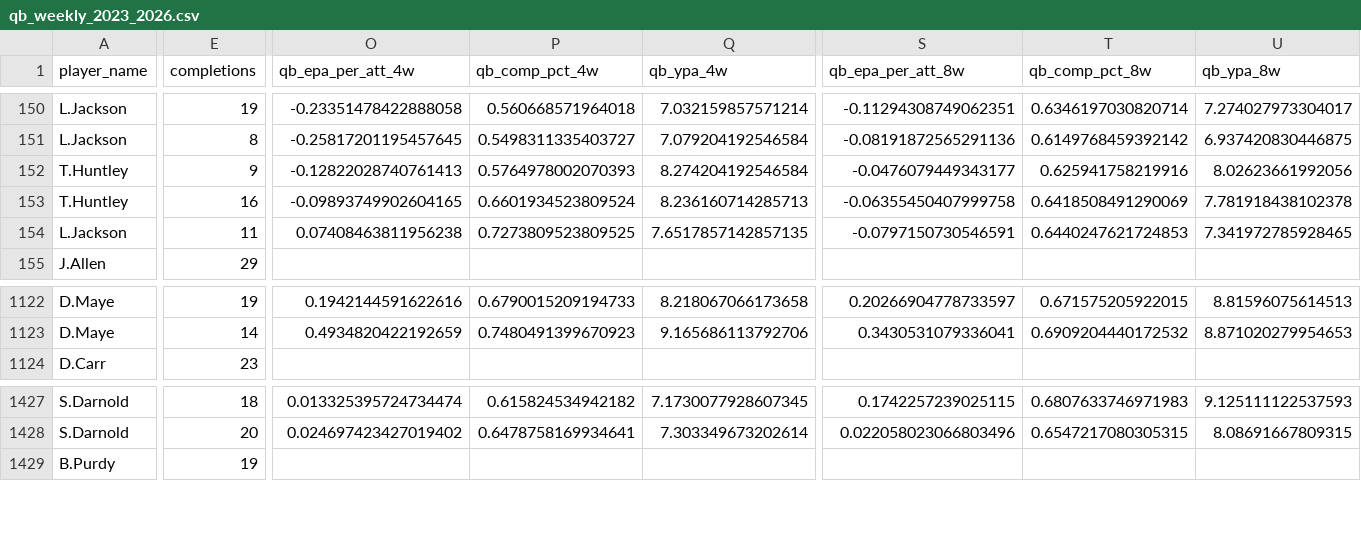
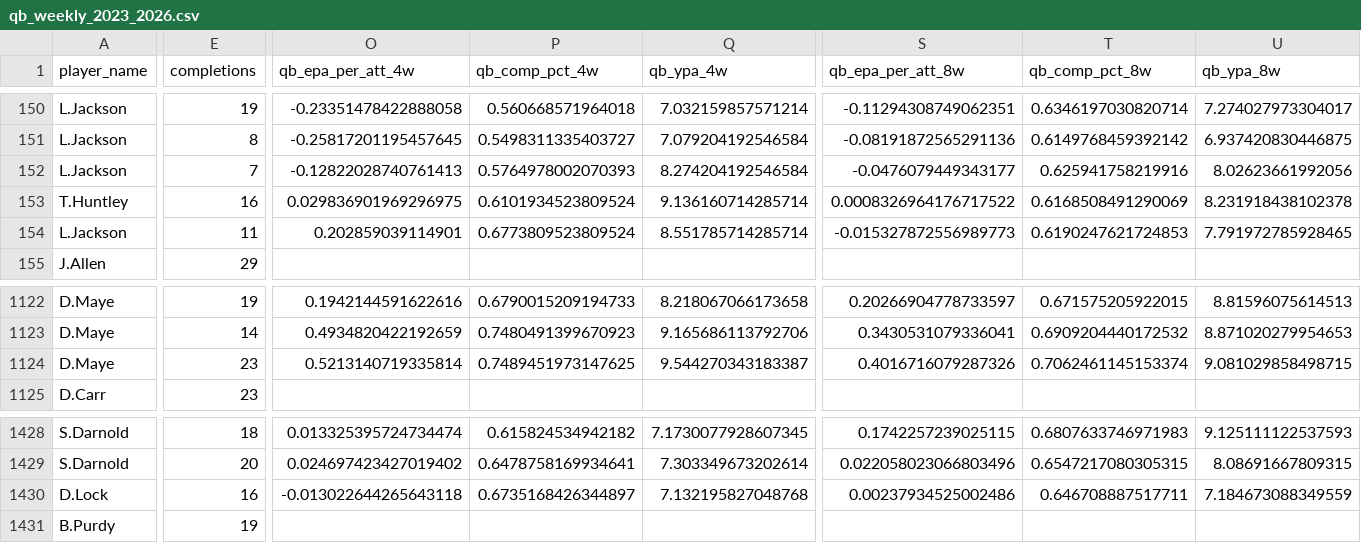
Before and after one commit to pdaly42/sports-edge, a CSV file: data/raw/nfl/qb_weekly_2023_2026.csv, drawn as a sheet; only a part is shown, gaps mark what is left out; rows hold the shown columns only; the diff covers the shown part only; the diff names each change by its address in the sheet, - before the commit and + after, or states it on an @@ line.

```diff
--- a/data/raw/nfl/qb_weekly_2023_2026.csv
+++ b/data/raw/nfl/qb_weekly_2023_2026.csv
-A152 (player_name): T.Huntley
+A152 (player_name): L.Jackson
-E152 (completions): 9
+E152 (completions): 7
-O153 (qb_epa_per_att_4w): -0.09893749902604165
+O153 (qb_epa_per_att_4w): 0.029836901969296975
-P153 (qb_comp_pct_4w): 0.6601934523809524
+P153 (qb_comp_pct_4w): 0.6101934523809524
-Q153 (qb_ypa_4w): 8.236160714285713
+Q153 (qb_ypa_4w): 9.136160714285714
-S153 (qb_epa_per_att_8w): -0.06355450407999758
+S153 (qb_epa_per_att_8w): 0.0008326964176717522
-T153 (qb_comp_pct_8w): 0.6418508491290069
+T153 (qb_comp_pct_8w): 0.6168508491290069
-U153 (qb_ypa_8w): 7.781918438102378
+U153 (qb_ypa_8w): 8.231918438102378
-O154 (qb_epa_per_att_4w): 0.07408463811956238
+O154 (qb_epa_per_att_4w): 0.202859039114901
-P154 (qb_comp_pct_4w): 0.7273809523809525
+P154 (qb_comp_pct_4w): 0.6773809523809524
-Q154 (qb_ypa_4w): 7.6517857142857135
+Q154 (qb_ypa_4w): 8.551785714285714
-S154 (qb_epa_per_att_8w): -0.0797150730546591
+S154 (qb_epa_per_att_8w): -0.015327872556989773
-T154 (qb_comp_pct_8w): 0.6440247621724853
+T154 (qb_comp_pct_8w): 0.6190247621724853
-U154 (qb_ypa_8w): 7.341972785928465
+U154 (qb_ypa_8w): 7.791972785928465
+row 1124: D.Maye | 23 | 0.5213140719335814 | 0.7489451973147625 | 9.544270343183387 | 0.4016716079287326 | 0.7062461145153374 | 9.081029858498715
+row 1430: D.Lock | 16 | -0.013022644265643118 | 0.6735168426344897 | 7.132195827048768 | 0.00237934525002486 | 0.646708887517711 | 7.184673088349559
```
Also changed, not shown: 5 edited cells elsewhere in this file, data/raw/cfb/games_2026.csv, data/raw/cfb/ppa_games_2026.csv, 6 other files.
